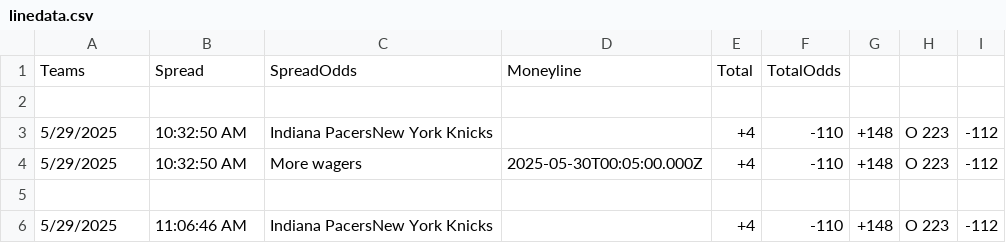
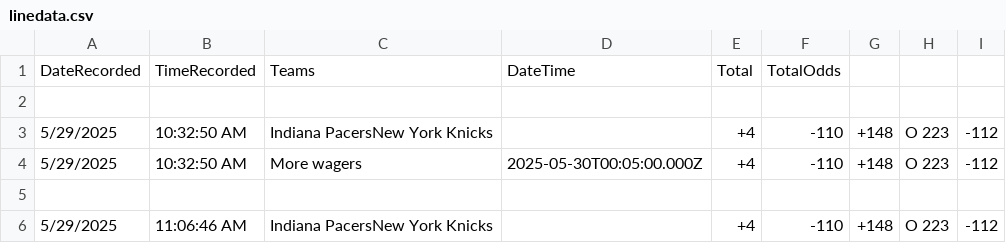
Before and after one commit to gacaw/The-Line-Over-Time, a CSV file: data/linedata.csv, drawn as a sheet; only a part is shown; removed rows and columns are numbered as before the commit, all else as after; the diff names each change by its address in the sheet, - before the commit and + after, or states it on an @@ line.

Commit message:
script to auto collect for useful data to build backend - cleaned up unnecessary files

```diff
--- a/data/linedata.csv
+++ b/data/linedata.csv
-row 1: Teams | Spread | SpreadOdds | Moneyline | Total | TotalOdds
+row 1: DateRecorded | TimeRecorded | Teams | DateTime | Total | TotalOdds
```
Also changed, not shown: 4 other files.
